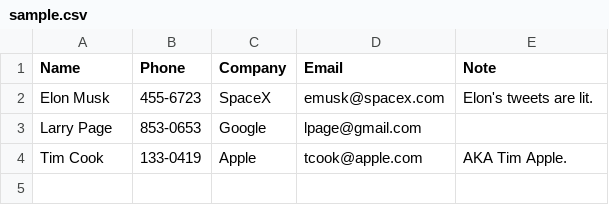
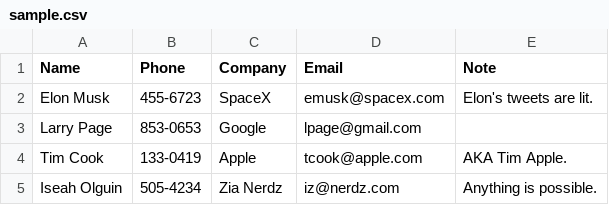
Before and after one commit to Rubikk/contactManagement, a CSV file: sample.csv, drawn as a sheet; the diff names each change by its address in the sheet, - before the commit and + after, or states it on an @@ line.

```diff
--- a/sample.csv
+++ b/sample.csv
+row 5: Iseah Olguin | 505-4234 | Zia Nerdz | iz@nerdz.com | Anything is possible.
```
Also changed, not shown: 1 other file.
